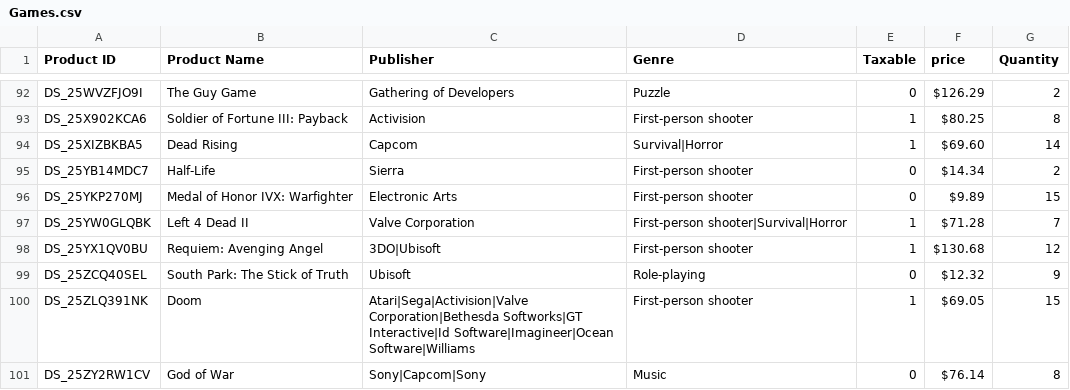
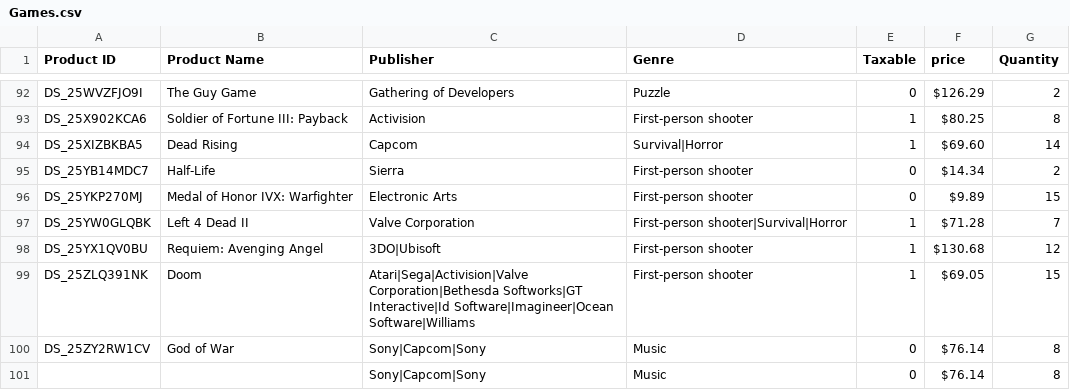
Before and after one commit to EvilKanoa/CIS2520, a CSV file: assignments/assign4/assets/Games.csv, drawn as a sheet; only a part is shown, gaps mark what is left out; removed rows and columns are numbered as before the commit, all else as after; the diff names each change by its address in the sheet, - before the commit and + after, or states it on an @@ line.

```diff
--- a/assignments/assign4/assets/Games.csv
+++ b/assignments/assign4/assets/Games.csv
-row 99: DS_25ZCQ40SEL | South Park: The Stick of Truth | Ubisoft | Role-playing | 0 | $12.32 | 9
+row 101:  |  | Sony|Capcom|Sony | Music | 0 | $76.14 | 8
```
Also changed, not shown: 3 other files.
